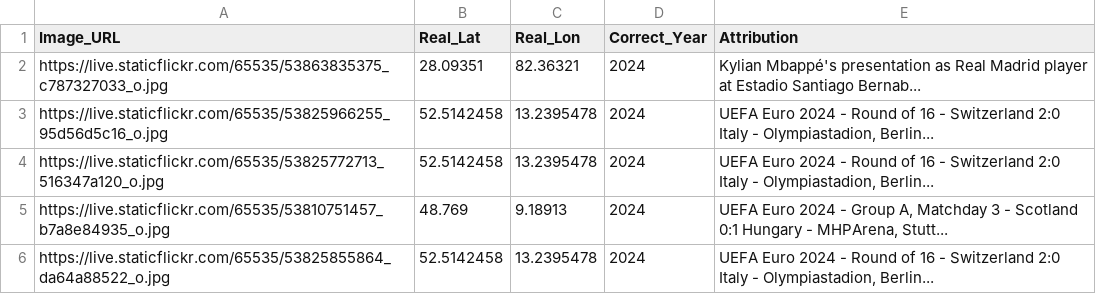
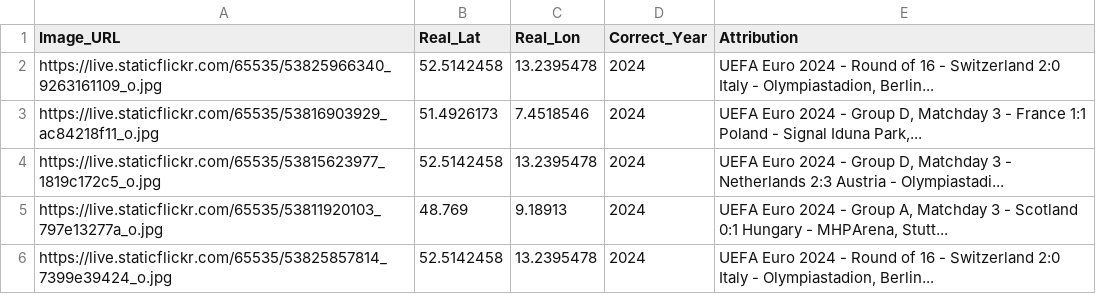
Before and after one commit to jacktkelleher-ops/football-timeguesser, a CSV file: matches.csv, drawn as a sheet.

```diff
--- a/matches.csv
+++ b/matches.csv
@@ -1,6 +1,6 @@
 Image_URL,Real_Lat,Real_Lon,Correct_Year,Attribution
-https://live.staticflickr.com/65535/53863835375_c787327033_o.jpg,28.09351,82.36321,2024,Kylian Mbappé's presentation as Real Madrid player at Estadio Santiago Bernab...
-https://live.staticflickr.com/65535/53825966255_95d56d5c16_o.jpg,52.5142458,13.2395478,2024,"UEFA Euro 2024 - Round of 16 - Switzerland 2:0 Italy - Olympiastadion, Berlin..."
-https://live.staticflickr.com/65535/53825772713_516347a120_o.jpg,52.5142458,13.2395478,2024,"UEFA Euro 2024 - Round of 16 - Switzerland 2:0 Italy - Olympiastadion, Berlin..."
-https://live.staticflickr.com/65535/53810751457_b7a8e84935_o.jpg,48.769,9.18913,2024,"UEFA Euro 2024 - Group A, Matchday 3 - Scotland 0:1 Hungary - MHPArena, Stutt..."
-https://live.staticflickr.com/65535/53825855864_da64a88522_o.jpg,52.5142458,13.2395478,2024,"UEFA Euro 2024 - Round of 16 - Switzerland 2:0 Italy - Olympiastadion, Berlin..."
+https://live.staticflickr.com/65535/53825966340_9263161109_o.jpg,52.5142458,13.2395478,2024,"UEFA Euro 2024 - Round of 16 - Switzerland 2:0 Italy - Olympiastadion, Berlin..."
+https://live.staticflickr.com/65535/53816903929_ac84218f11_o.jpg,51.4926173,7.4518546,2024,"UEFA Euro 2024 - Group D, Matchday 3 - France 1:1 Poland - Signal Iduna Park,..."
+https://live.staticflickr.com/65535/53815623977_1819c172c5_o.jpg,52.5142458,13.2395478,2024,"UEFA Euro 2024 - Group D, Matchday 3 - Netherlands 2:3 Austria - Olympiastadi..."
+https://live.staticflickr.com/65535/53811920103_797e13277a_o.jpg,48.769,9.18913,2024,"UEFA Euro 2024 - Group A, Matchday 3 - Scotland 0:1 Hungary - MHPArena, Stutt..."
+https://live.staticflickr.com/65535/53825857814_7399e39424_o.jpg,52.5142458,13.2395478,2024,"UEFA Euro 2024 - Round of 16 - Switzerland 2:0 Italy - Olympiastadion, Berlin..."
```
